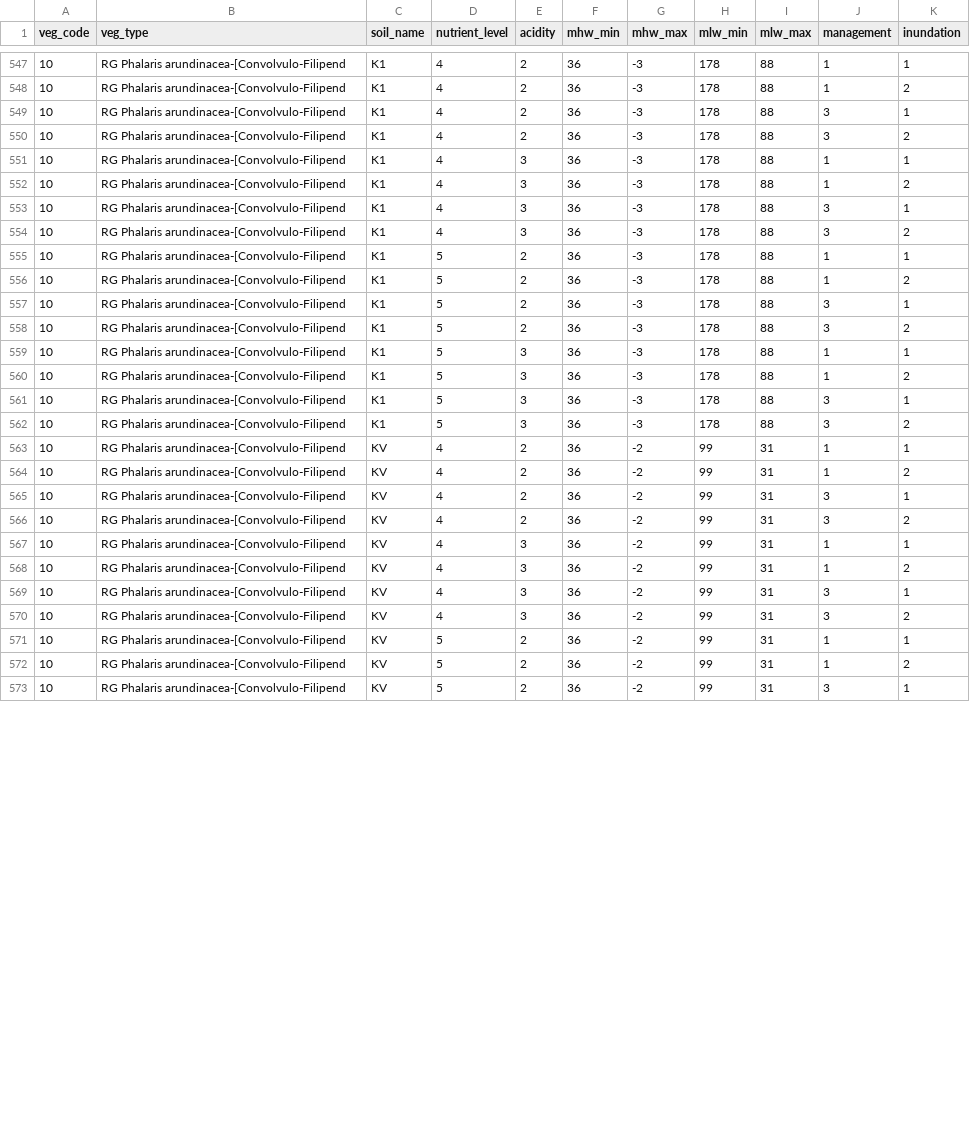
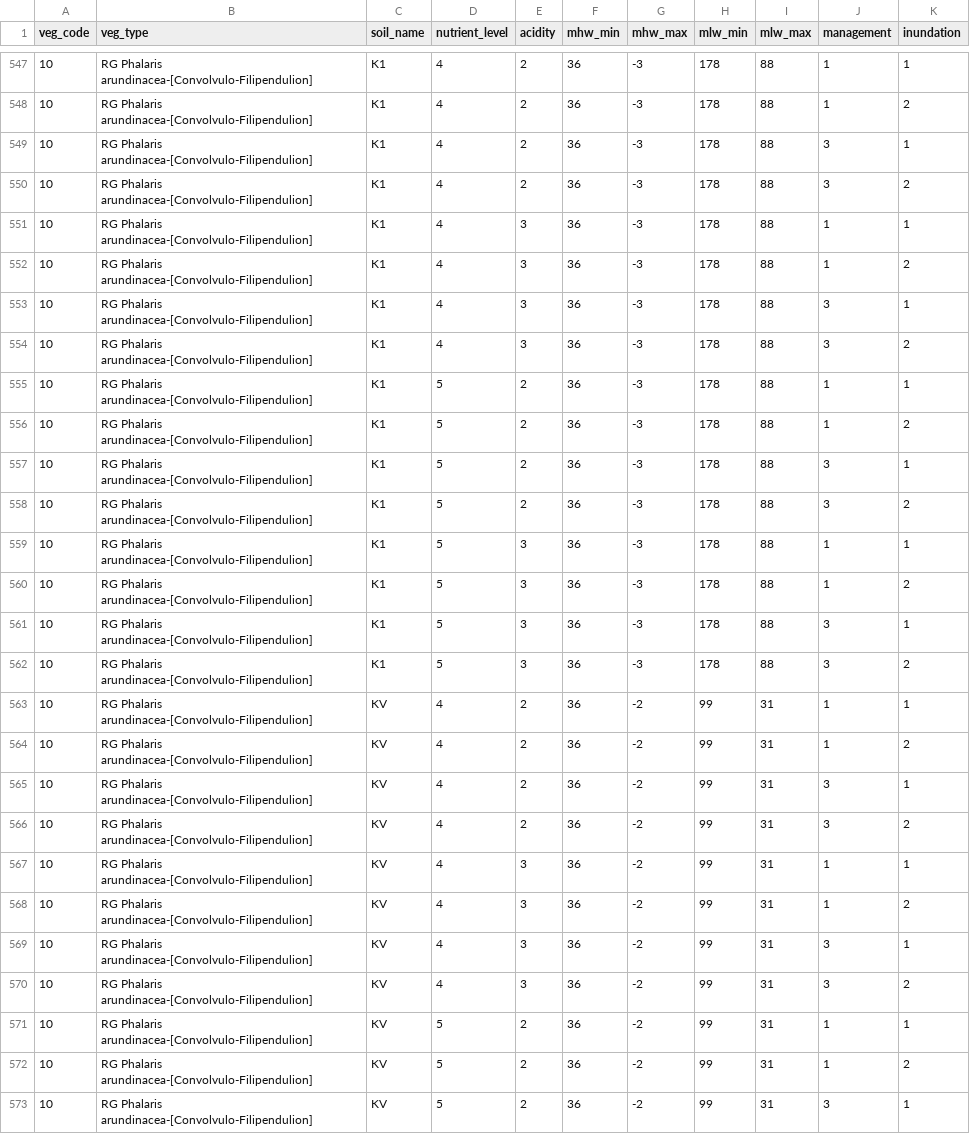
Before and after one commit to inbo/niche_vlaanderen, a CSV file: niche_vlaanderen/system_tables/niche_vegetation.csv, drawn as a sheet; only a part is shown, gaps mark what is left out; the diff covers the shown part only.

```diff
--- a/niche_vlaanderen/system_tables/niche_vegetation.csv
+++ b/niche_vlaanderen/system_tables/niche_vegetation.csv
@@ -547,27 +547,27 @@ veg_code,veg_type,soil_name,nutrient_level,acidity,mhw_min,mhw_max,mlw_min,mlw_m
-10,RG Phalaris arundinacea-[Convolvulo-Filipend,K1,4,2,36,-3,178,88,1,1
-10,RG Phalaris arundinacea-[Convolvulo-Filipend,K1,4,2,36,-3,178,88,1,2
-10,RG Phalaris arundinacea-[Convolvulo-Filipend,K1,4,2,36,-3,178,88,3,1
-10,RG Phalaris arundinacea-[Convolvulo-Filipend,K1,4,2,36,-3,178,88,3,2
-10,RG Phalaris arundinacea-[Convolvulo-Filipend,K1,4,3,36,-3,178,88,1,1
-10,RG Phalaris arundinacea-[Convolvulo-Filipend,K1,4,3,36,-3,178,88,1,2
-10,RG Phalaris arundinacea-[Convolvulo-Filipend,K1,4,3,36,-3,178,88,3,1
-10,RG Phalaris arundinacea-[Convolvulo-Filipend,K1,4,3,36,-3,178,88,3,2
-10,RG Phalaris arundinacea-[Convolvulo-Filipend,K1,5,2,36,-3,178,88,1,1
-10,RG Phalaris arundinacea-[Convolvulo-Filipend,K1,5,2,36,-3,178,88,1,2
-10,RG Phalaris arundinacea-[Convolvulo-Filipend,K1,5,2,36,-3,178,88,3,1
-10,RG Phalaris arundinacea-[Convolvulo-Filipend,K1,5,2,36,-3,178,88,3,2
-10,RG Phalaris arundinacea-[Convolvulo-Filipend,K1,5,3,36,-3,178,88,1,1
-10,RG Phalaris arundinacea-[Convolvulo-Filipend,K1,5,3,36,-3,178,88,1,2
-10,RG Phalaris arundinacea-[Convolvulo-Filipend,K1,5,3,36,-3,178,88,3,1
-10,RG Phalaris arundinacea-[Convolvulo-Filipend,K1,5,3,36,-3,178,88,3,2
-10,RG Phalaris arundinacea-[Convolvulo-Filipend,KV,4,2,36,-2,99,31,1,1
-10,RG Phalaris arundinacea-[Convolvulo-Filipend,KV,4,2,36,-2,99,31,1,2
-10,RG Phalaris arundinacea-[Convolvulo-Filipend,KV,4,2,36,-2,99,31,3,1
-10,RG Phalaris arundinacea-[Convolvulo-Filipend,KV,4,2,36,-2,99,31,3,2
-10,RG Phalaris arundinacea-[Convolvulo-Filipend,KV,4,3,36,-2,99,31,1,1
-10,RG Phalaris arundinacea-[Convolvulo-Filipend,KV,4,3,36,-2,99,31,1,2
-10,RG Phalaris arundinacea-[Convolvulo-Filipend,KV,4,3,36,-2,99,31,3,1
-10,RG Phalaris arundinacea-[Convolvulo-Filipend,KV,4,3,36,-2,99,31,3,2
-10,RG Phalaris arundinacea-[Convolvulo-Filipend,KV,5,2,36,-2,99,31,1,1
-10,RG Phalaris arundinacea-[Convolvulo-Filipend,KV,5,2,36,-2,99,31,1,2
-10,RG Phalaris arundinacea-[Convolvulo-Filipend,KV,5,2,36,-2,99,31,3,1
+10,RG Phalaris arundinacea-[Convolvulo-Filipendulion],K1,4,2,36,-3,178,88,1,1
+10,RG Phalaris arundinacea-[Convolvulo-Filipendulion],K1,4,2,36,-3,178,88,1,2
+10,RG Phalaris arundinacea-[Convolvulo-Filipendulion],K1,4,2,36,-3,178,88,3,1
+10,RG Phalaris arundinacea-[Convolvulo-Filipendulion],K1,4,2,36,-3,178,88,3,2
+10,RG Phalaris arundinacea-[Convolvulo-Filipendulion],K1,4,3,36,-3,178,88,1,1
+10,RG Phalaris arundinacea-[Convolvulo-Filipendulion],K1,4,3,36,-3,178,88,1,2
+10,RG Phalaris arundinacea-[Convolvulo-Filipendulion],K1,4,3,36,-3,178,88,3,1
+10,RG Phalaris arundinacea-[Convolvulo-Filipendulion],K1,4,3,36,-3,178,88,3,2
+10,RG Phalaris arundinacea-[Convolvulo-Filipendulion],K1,5,2,36,-3,178,88,1,1
+10,RG Phalaris arundinacea-[Convolvulo-Filipendulion],K1,5,2,36,-3,178,88,1,2
+10,RG Phalaris arundinacea-[Convolvulo-Filipendulion],K1,5,2,36,-3,178,88,3,1
+10,RG Phalaris arundinacea-[Convolvulo-Filipendulion],K1,5,2,36,-3,178,88,3,2
+10,RG Phalaris arundinacea-[Convolvulo-Filipendulion],K1,5,3,36,-3,178,88,1,1
+10,RG Phalaris arundinacea-[Convolvulo-Filipendulion],K1,5,3,36,-3,178,88,1,2
+10,RG Phalaris arundinacea-[Convolvulo-Filipendulion],K1,5,3,36,-3,178,88,3,1
+10,RG Phalaris arundinacea-[Convolvulo-Filipendulion],K1,5,3,36,-3,178,88,3,2
+10,RG Phalaris arundinacea-[Convolvulo-Filipendulion],KV,4,2,36,-2,99,31,1,1
+10,RG Phalaris arundinacea-[Convolvulo-Filipendulion],KV,4,2,36,-2,99,31,1,2
+10,RG Phalaris arundinacea-[Convolvulo-Filipendulion],KV,4,2,36,-2,99,31,3,1
+10,RG Phalaris arundinacea-[Convolvulo-Filipendulion],KV,4,2,36,-2,99,31,3,2
+10,RG Phalaris arundinacea-[Convolvulo-Filipendulion],KV,4,3,36,-2,99,31,1,1
+10,RG Phalaris arundinacea-[Convolvulo-Filipendulion],KV,4,3,36,-2,99,31,1,2
+10,RG Phalaris arundinacea-[Convolvulo-Filipendulion],KV,4,3,36,-2,99,31,3,1
+10,RG Phalaris arundinacea-[Convolvulo-Filipendulion],KV,4,3,36,-2,99,31,3,2
+10,RG Phalaris arundinacea-[Convolvulo-Filipendulion],KV,5,2,36,-2,99,31,1,1
+10,RG Phalaris arundinacea-[Convolvulo-Filipendulion],KV,5,2,36,-2,99,31,1,2
+10,RG Phalaris arundinacea-[Convolvulo-Filipendulion],KV,5,2,36,-2,99,31,3,1
```
Also changed, not shown: 121 edited cells elsewhere in this file.
